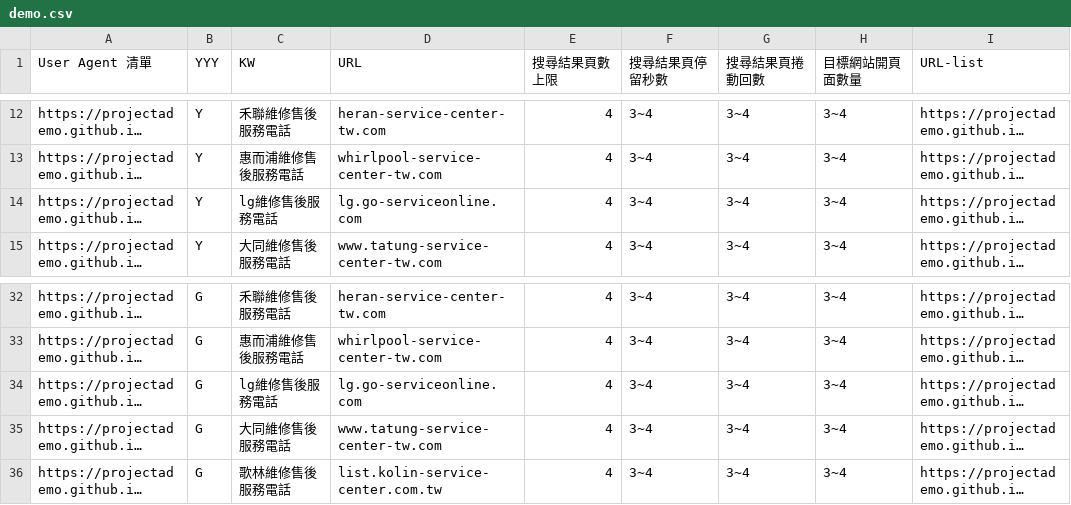
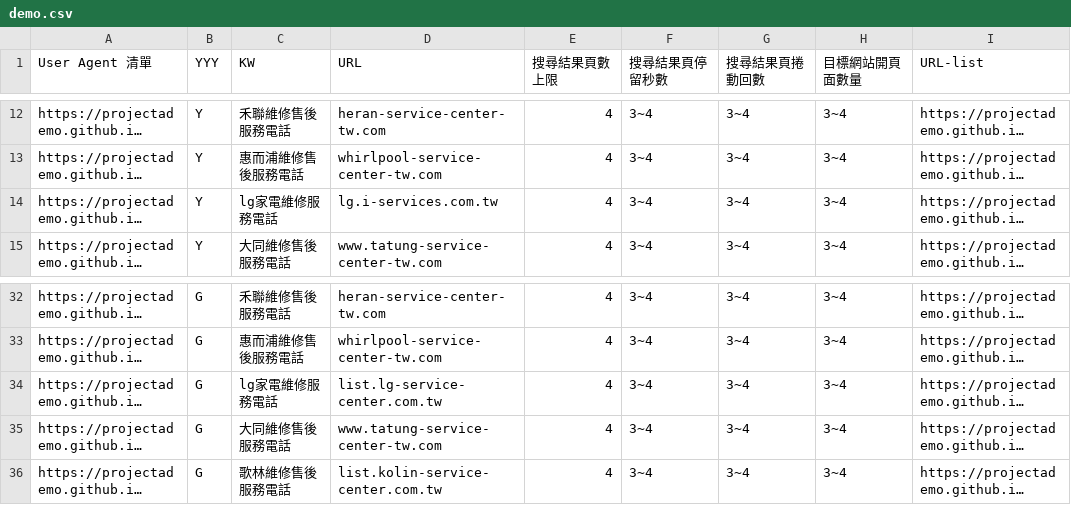
Before and after one commit to projectAdemo/demo, a CSV file: demo.csv, drawn as a sheet; only a part is shown, gaps mark what is left out; long unchanged cells end in …; the diff names each change by its address in the sheet, - before the commit and + after, or states it on an @@ line.

Commit message:
Update demo.csv

```diff
--- a/demo.csv
+++ b/demo.csv
-C14 (KW): lg維修售後服務電話
+C14 (KW): lg家電維修服務電話
-D14 (URL): lg.go-serviceonline.com
+D14 (URL): lg.i-services.com.tw
-C34 (KW): lg維修售後服務電話
+C34 (KW): lg家電維修服務電話
-D34 (URL): lg.go-serviceonline.com
+D34 (URL): list.lg-service-center.com.tw
```
